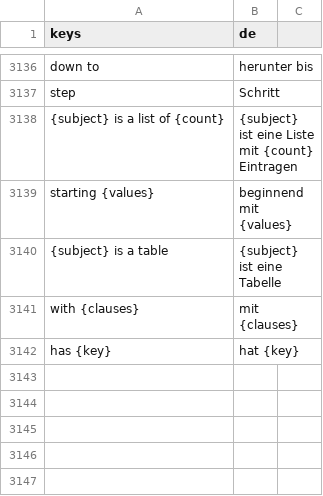
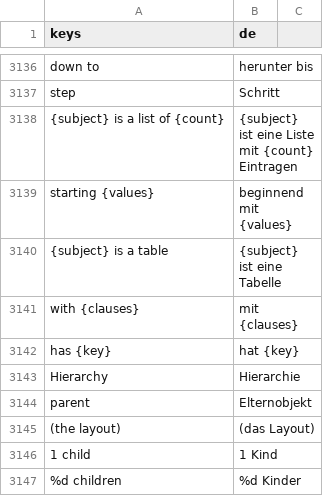
Before and after one commit to SalmanShhh/Godot-EventSheet-Visual-Scripting, a CSV file: addons/eventsheet/translations/de.csv, drawn as a sheet; only a part is shown, gaps mark what is left out; the diff covers the shown part only; the diff names each change by its address in the sheet, - before the commit and + after, or states it on an @@ line.

```diff
--- a/addons/eventsheet/translations/de.csv
+++ b/addons/eventsheet/translations/de.csv
+row 3143: Hierarchy | Hierarchie
+row 3144: parent | Elternobjekt
+row 3145: (the layout) | (das Layout)
+row 3146: 1 child | 1 Kind
+row 3147: %d children | %d Kinder
```
Also changed, not shown: 15 added rows elsewhere in this file, addons/eventsheet/translations/fr.csv, addons/eventsheet/translations/it.csv, 29 other files.
